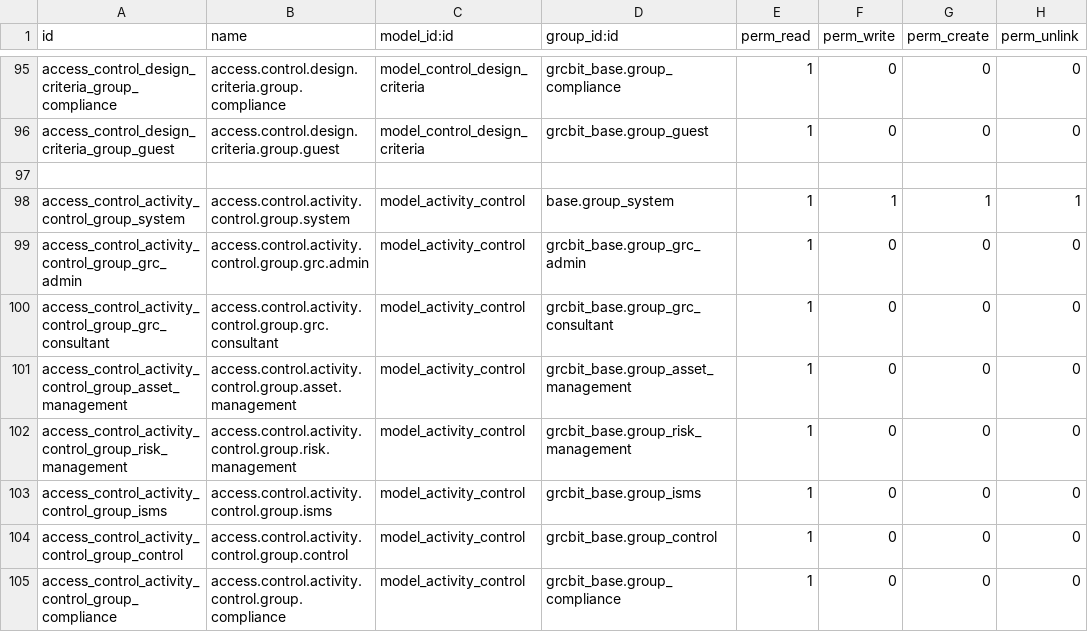
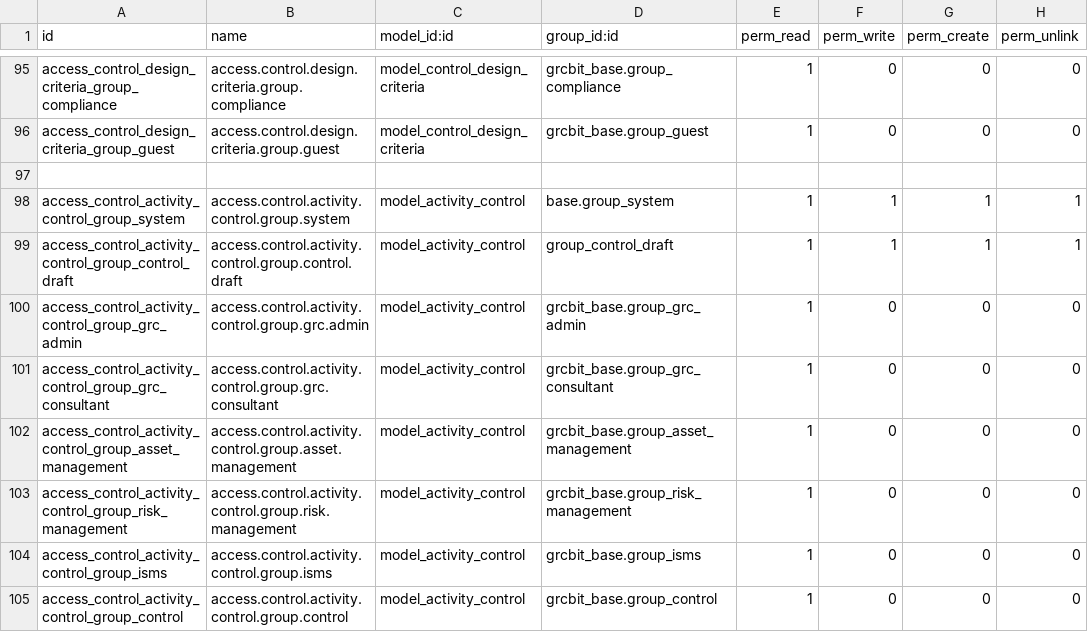
Before and after one commit to OWASP/www-project-it-grc, a CSV file: grcbit_risk_management/security/ir.model.access.csv, drawn as a sheet; only a part is shown, gaps mark what is left out; the shorter side is filled out with more unchanged rows; the diff names each change by its address in the sheet, - before the commit and + after, or states it on an @@ line.

Commit message:
[FIX] Se abre activity para draft control #753

```diff
--- a/grcbit_risk_management/security/ir.model.access.csv
+++ b/grcbit_risk_management/security/ir.model.access.csv
+row 99: access_control_activity_control_group_control_draft | access.control.activity.control.group.control.draft | model_activity_control | group_control_draft | 1 | 1 | 1 | 1
```
Also changed, not shown: 1 other file.
